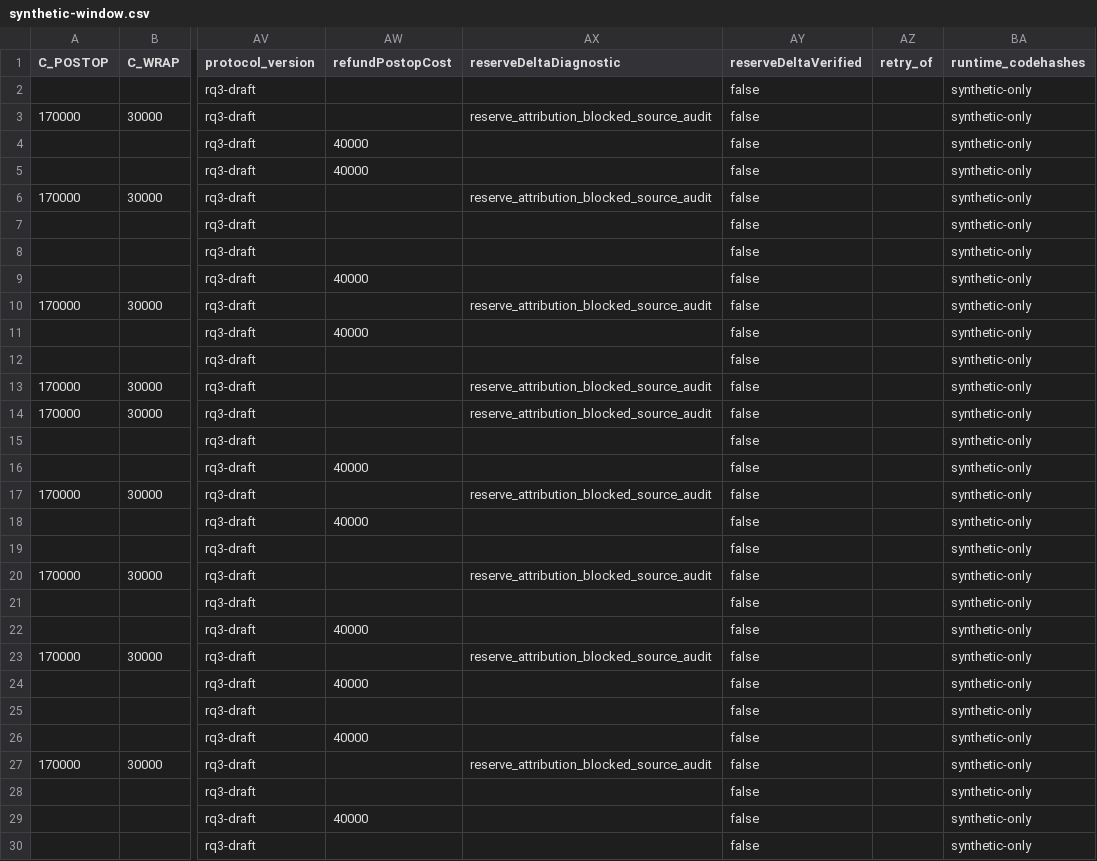
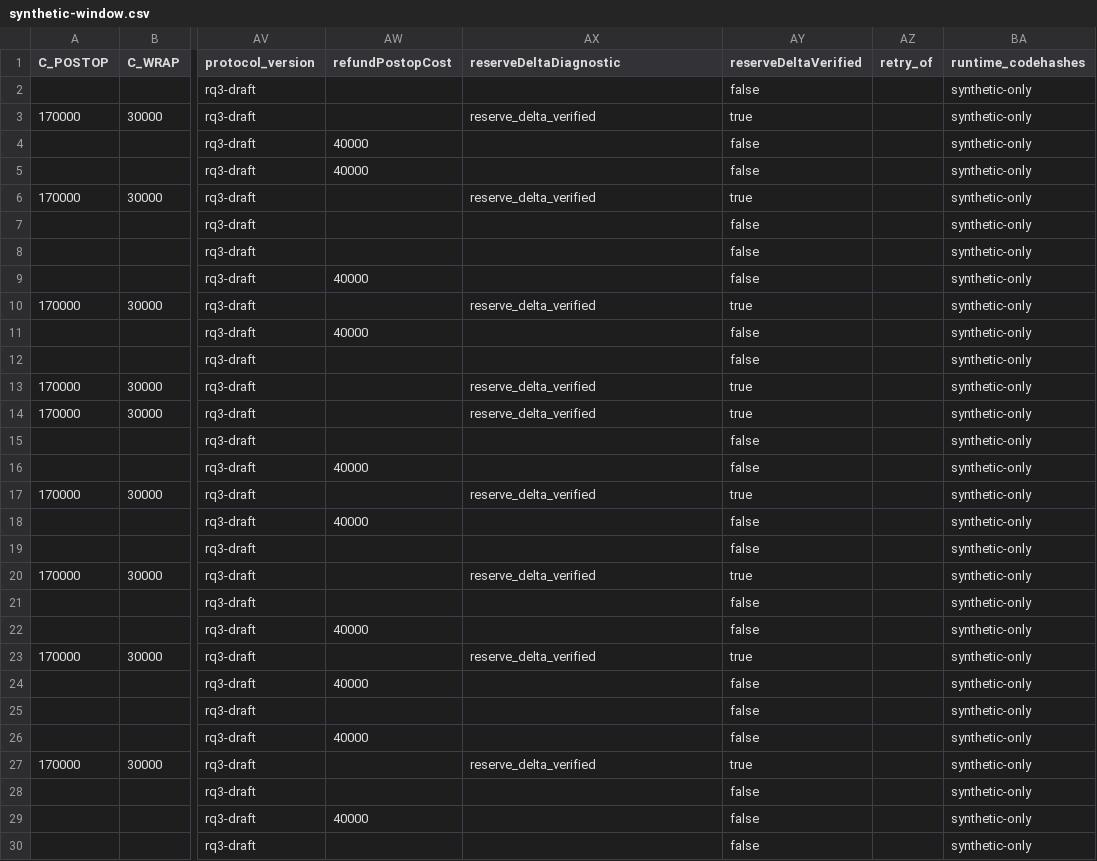
Before and after one commit to AAStarCommunity/SuperPaymaster, a CSV file: script/rq3/examples/synthetic-window.csv, drawn as a sheet; only a part is shown, gaps mark what is left out; the diff covers the shown part only; the diff names each change by its address in the sheet, - before the commit and + after, or states it on an @@ line.

```diff
--- a/script/rq3/examples/synthetic-window.csv
+++ b/script/rq3/examples/synthetic-window.csv
-AX3 (reserveDeltaDiagnostic): reserve_attribution_blocked_source_audit
+AX3 (reserveDeltaDiagnostic): reserve_delta_verified
-AY3 (reserveDeltaVerified): false
+AY3 (reserveDeltaVerified): true
-AX6 (reserveDeltaDiagnostic): reserve_attribution_blocked_source_audit
+AX6 (reserveDeltaDiagnostic): reserve_delta_verified
-AY6 (reserveDeltaVerified): false
+AY6 (reserveDeltaVerified): true
-AX10 (reserveDeltaDiagnostic): reserve_attribution_blocked_source_audit
+AX10 (reserveDeltaDiagnostic): reserve_delta_verified
-AY10 (reserveDeltaVerified): false
+AY10 (reserveDeltaVerified): true
-AX13:AX14 (reserveDeltaDiagnostic): reserve_attribution_blocked_source_audit
+AX13:AX14 (reserveDeltaDiagnostic): reserve_delta_verified
-AY13:AY14 (reserveDeltaVerified): false
+AY13:AY14 (reserveDeltaVerified): true
-AX17 (reserveDeltaDiagnostic): reserve_attribution_blocked_source_audit
+AX17 (reserveDeltaDiagnostic): reserve_delta_verified
-AY17 (reserveDeltaVerified): false
+AY17 (reserveDeltaVerified): true
-AX20 (reserveDeltaDiagnostic): reserve_attribution_blocked_source_audit
+AX20 (reserveDeltaDiagnostic): reserve_delta_verified
-AY20 (reserveDeltaVerified): false
+AY20 (reserveDeltaVerified): true
-AX23 (reserveDeltaDiagnostic): reserve_attribution_blocked_source_audit
+AX23 (reserveDeltaDiagnostic): reserve_delta_verified
-AY23 (reserveDeltaVerified): false
+AY23 (reserveDeltaVerified): true
-AX27 (reserveDeltaDiagnostic): reserve_attribution_blocked_source_audit
+AX27 (reserveDeltaDiagnostic): reserve_delta_verified
-AY27 (reserveDeltaVerified): false
+AY27 (reserveDeltaVerified): true
```
Also changed, not shown: 85 edited cells elsewhere in this file, 6 other files.
